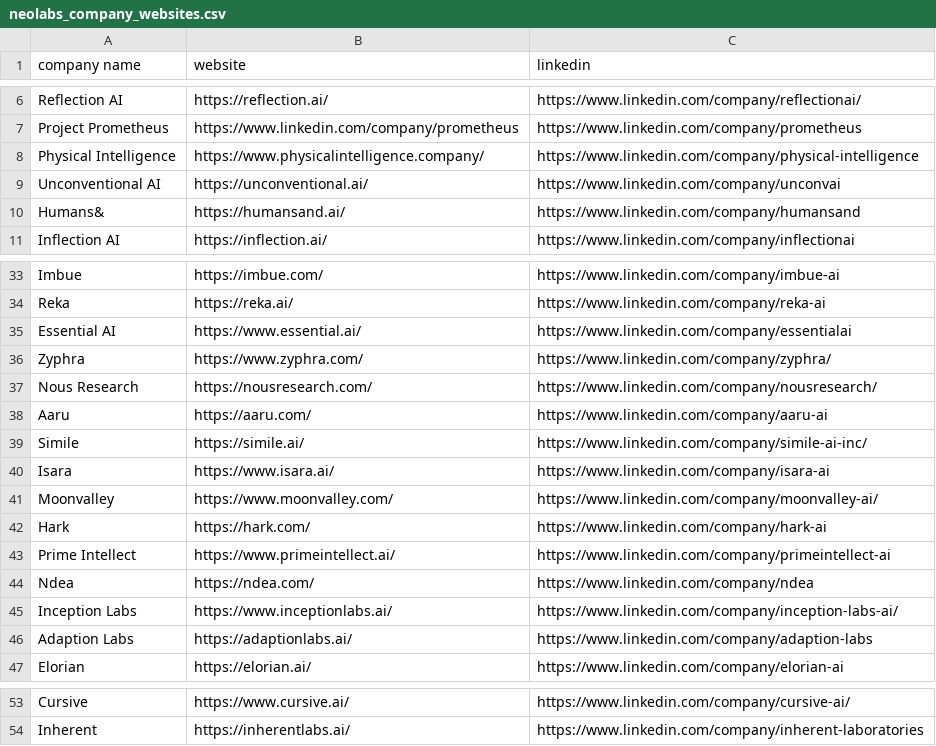
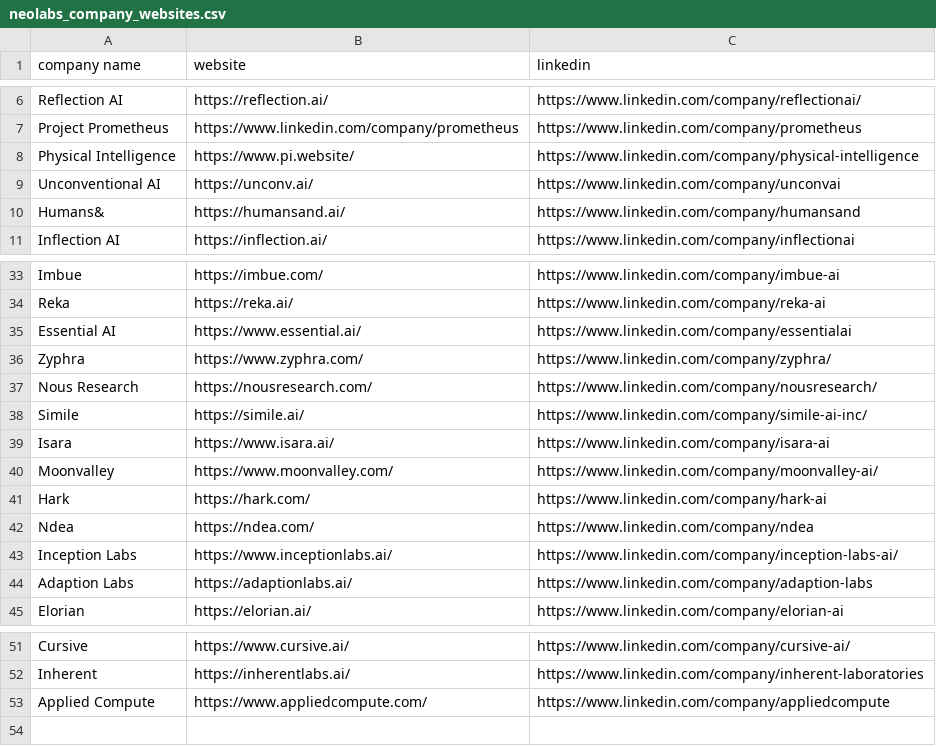
Before and after one commit to mertdeveci5/neolabs, a CSV file: neolabs_company_websites.csv, drawn as a sheet; only a part is shown, gaps mark what is left out.

```diff
--- a/neolabs_company_websites.csv
+++ b/neolabs_company_websites.csv
@@ -7,4 +7,4 @@ Reflection AI,https://reflection.ai/,https://www.linkedin.com/company/reflection
 Project Prometheus,https://www.linkedin.com/company/prometheus,https://www.linkedin.com/company/prometheus
-Physical Intelligence,https://www.physicalintelligence.company/,https://www.linkedin.com/company/physical-intelligence
-Unconventional AI,https://unconventional.ai/,https://www.linkedin.com/company/unconvai
+Physical Intelligence,https://www.pi.website/,https://www.linkedin.com/company/physical-intelligence
+Unconventional AI,https://unconv.ai/,https://www.linkedin.com/company/unconvai
 Humans&,https://humansand.ai/,https://www.linkedin.com/company/humansand
@@ -37,3 +37,2 @@ Zyphra,https://www.zyphra.com/,https://www.linkedin.com/company/zyphra/
 Nous Research,https://nousresearch.com/,https://www.linkedin.com/company/nousresearch/
-Aaru,https://aaru.com/,https://www.linkedin.com/company/aaru-ai
 Simile,https://simile.ai/,https://www.linkedin.com/company/simile-ai-inc/
@@ -42,3 +41,2 @@ Moonvalley,https://www.moonvalley.com/,https://www.linkedin.com/company/moonvall
 Hark,https://hark.com/,https://www.linkedin.com/company/hark-ai
-Prime Intellect,https://www.primeintellect.ai/,https://www.linkedin.com/company/primeintellect-ai
 Ndea,https://ndea.com/,https://www.linkedin.com/company/ndea
@@ -54 +52,2 @@ Cursive,https://www.cursive.ai/,https://www.linkedin.com/company/cursive-ai/
 Inherent,https://inherentlabs.ai/,https://www.linkedin.com/company/inherent-laboratories
+Applied Compute,https://www.appliedcompute.com/,https://www.linkedin.com/company/appliedcompute
```
Also changed, not shown: 2 other files.
